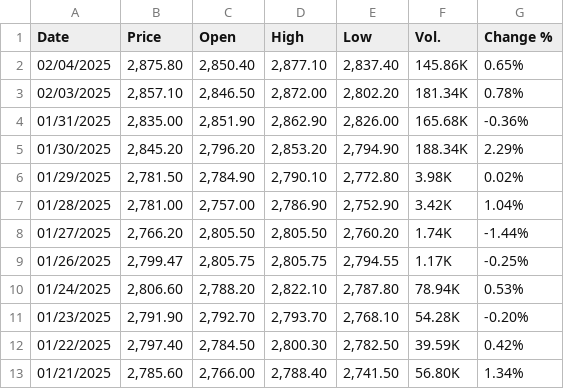
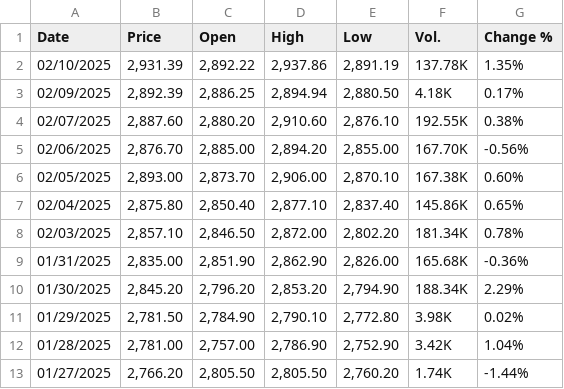
Before and after one commit to ThaiDuongLe20022003/Gold-Price-Prediction-App, a CSV file: gold.csv, drawn as a sheet; only a part is shown; the shorter side is filled out with more unchanged rows; the diff names each change by its address in the sheet, - before the commit and + after, or states it on an @@ line.

Commit message:
Update data to Feb 10th, 2025

```diff
--- a/gold.csv
+++ b/gold.csv
+row 2: 02/10/2025 | 2,931.39 | 2,892.22 | 2,937.86 | 2,891.19 | 137.78K | 1.35%
+row 3: 02/09/2025 | 2,892.39 | 2,886.25 | 2,894.94 | 2,880.50 | 4.18K | 0.17%
+row 4: 02/07/2025 | 2,887.60 | 2,880.20 | 2,910.60 | 2,876.10 | 192.55K | 0.38%
+row 5: 02/06/2025 | 2,876.70 | 2,885.00 | 2,894.20 | 2,855.00 | 167.70K | -0.56%
+row 6: 02/05/2025 | 2,893.00 | 2,873.70 | 2,906.00 | 2,870.10 | 167.38K | 0.60%
```
